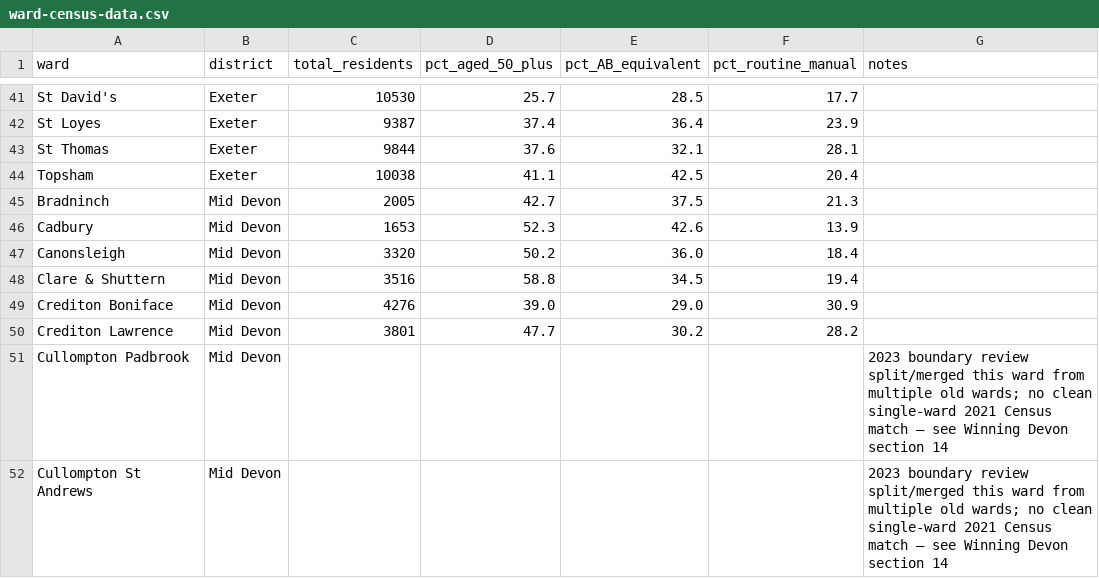
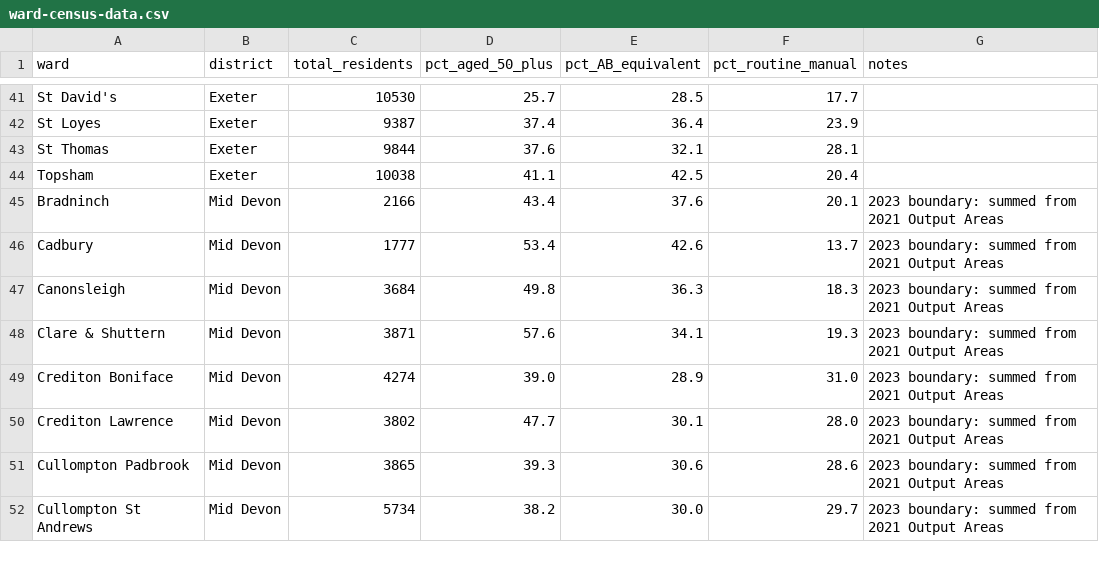
Before and after one commit to WilftheBison/Devonmap, a CSV file: data/ward-census-data.csv, drawn as a sheet; only a part is shown, gaps mark what is left out; the diff covers the shown part only.

```diff
--- a/data/ward-census-data.csv
+++ b/data/ward-census-data.csv
@@ -44,9 +44,9 @@ St Thomas,Exeter,9844,37.6,32.1,28.1,
 Topsham,Exeter,10038,41.1,42.5,20.4,
-Bradninch,Mid Devon,2005,42.7,37.5,21.3,
-Cadbury,Mid Devon,1653,52.3,42.6,13.9,
-Canonsleigh,Mid Devon,3320,50.2,36.0,18.4,
-Clare & Shuttern,Mid Devon,3516,58.8,34.5,19.4,
-Crediton Boniface,Mid Devon,4276,39.0,29.0,30.9,
-Crediton Lawrence,Mid Devon,3801,47.7,30.2,28.2,
-Cullompton Padbrook,Mid Devon,,,,,2023 boundary review split/merged this ward from multiple old wards; no clean single-ward 2021 Census match — see Winning Devon section 14
-Cullompton St Andrews,Mid Devon,,,,,2023 boundary review split/merged this ward from multiple old wards; no clean single-ward 2021 Census match — see Winning Devon section 14
+Bradninch,Mid Devon,2166,43.4,37.6,20.1,2023 boundary: summed from 2021 Output Areas
+Cadbury,Mid Devon,1777,53.4,42.6,13.7,2023 boundary: summed from 2021 Output Areas
+Canonsleigh,Mid Devon,3684,49.8,36.3,18.3,2023 boundary: summed from 2021 Output Areas
+Clare & Shuttern,Mid Devon,3871,57.6,34.1,19.3,2023 boundary: summed from 2021 Output Areas
+Crediton Boniface,Mid Devon,4274,39.0,28.9,31.0,2023 boundary: summed from 2021 Output Areas
+Crediton Lawrence,Mid Devon,3802,47.7,30.1,28.0,2023 boundary: summed from 2021 Output Areas
+Cullompton Padbrook,Mid Devon,3865,39.3,30.6,28.6,2023 boundary: summed from 2021 Output Areas
+Cullompton St Andrews,Mid Devon,5734,38.2,30.0,29.7,2023 boundary: summed from 2021 Output Areas
```
Also changed, not shown: 139 edited cells elsewhere in this file, 6 other files.
